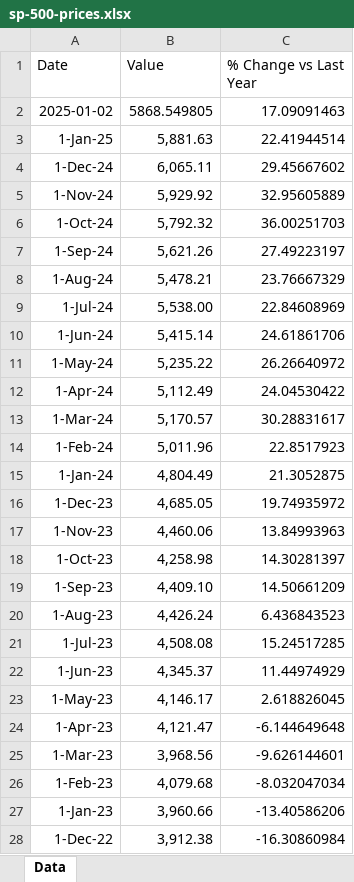
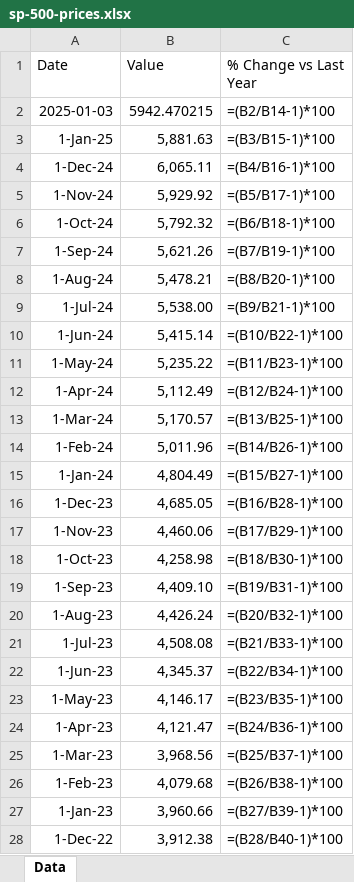
Before and after one commit to mcleancapital/realcpi, an Excel workbook: data/sp-500-prices.xlsx, sheet Data, drawn as a sheet; only a part is shown; values as stored, in another font and other column widths than the file's, no borders; formulas without a stored value are shown as written; the diff covers the shown part only; the diff names each change by its address in the sheet, - before the commit and + after, or states it on an @@ line.

```diff
--- a/data/sp-500-prices.xlsx (sheet Data)
+++ b/data/sp-500-prices.xlsx (sheet Data)
-A2 (Date): 2025-01-02
+A2 (Date): 2025-01-03
-B2 (Value): 5868.549805
+B2 (Value): 5942.470215
-C2 (% Change vs Last Year): 17.09091463
+C2 (% Change vs Last Year): =(B2/B14-1)*100
-C3 (% Change vs Last Year): 22.41944514
+C3 (% Change vs Last Year): =(B3/B15-1)*100
-C4 (% Change vs Last Year): 29.45667602
+C4 (% Change vs Last Year): =(B4/B16-1)*100
-C5 (% Change vs Last Year): 32.95605889
+C5 (% Change vs Last Year): =(B5/B17-1)*100
-C6 (% Change vs Last Year): 36.00251703
+C6 (% Change vs Last Year): =(B6/B18-1)*100
-C7 (% Change vs Last Year): 27.49223197
+C7 (% Change vs Last Year): =(B7/B19-1)*100
-C8 (% Change vs Last Year): 23.76667329
+C8 (% Change vs Last Year): =(B8/B20-1)*100
-C9 (% Change vs Last Year): 22.84608969
+C9 (% Change vs Last Year): =(B9/B21-1)*100
-C10 (% Change vs Last Year): 24.61861706
+C10 (% Change vs Last Year): =(B10/B22-1)*100
-C11 (% Change vs Last Year): 26.26640972
+C11 (% Change vs Last Year): =(B11/B23-1)*100
-C12 (% Change vs Last Year): 24.04530422
+C12 (% Change vs Last Year): =(B12/B24-1)*100
-C13 (% Change vs Last Year): 30.28831617
+C13 (% Change vs Last Year): =(B13/B25-1)*100
-C14 (% Change vs Last Year): 22.8517923
+C14 (% Change vs Last Year): =(B14/B26-1)*100
-C15 (% Change vs Last Year): 21.3052875
+C15 (% Change vs Last Year): =(B15/B27-1)*100
-C16 (% Change vs Last Year): 19.74935972
+C16 (% Change vs Last Year): =(B16/B28-1)*100
-C17 (% Change vs Last Year): 13.84993963
+C17 (% Change vs Last Year): =(B17/B29-1)*100
-C18 (% Change vs Last Year): 14.30281397
+C18 (% Change vs Last Year): =(B18/B30-1)*100
-C19 (% Change vs Last Year): 14.50661209
+C19 (% Change vs Last Year): =(B19/B31-1)*100
-C20 (% Change vs Last Year): 6.436843523
+C20 (% Change vs Last Year): =(B20/B32-1)*100
-C21 (% Change vs Last Year): 15.24517285
+C21 (% Change vs Last Year): =(B21/B33-1)*100
-C22 (% Change vs Last Year): 11.44974929
+C22 (% Change vs Last Year): =(B22/B34-1)*100
-C23 (% Change vs Last Year): 2.618826045
+C23 (% Change vs Last Year): =(B23/B35-1)*100
-C24 (% Change vs Last Year): -6.144649648
+C24 (% Change vs Last Year): =(B24/B36-1)*100
-C25 (% Change vs Last Year): -9.626144601
+C25 (% Change vs Last Year): =(B25/B37-1)*100
-C26 (% Change vs Last Year): -8.032047034
+C26 (% Change vs Last Year): =(B26/B38-1)*100
-C27 (% Change vs Last Year): -13.40586206
+C27 (% Change vs Last Year): =(B27/B39-1)*100
-C28 (% Change vs Last Year): -16.30860984
+C28 (% Change vs Last Year): =(B28/B40-1)*100
```
Also changed, not shown: 1823 edited cells and cell formats elsewhere in this sheet.
